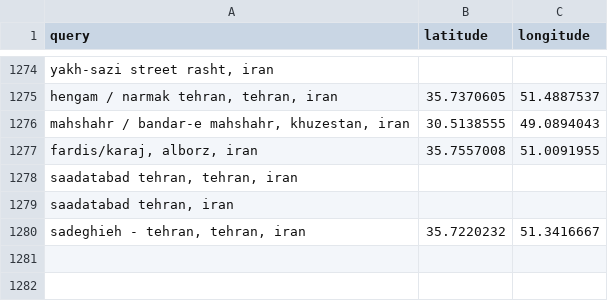
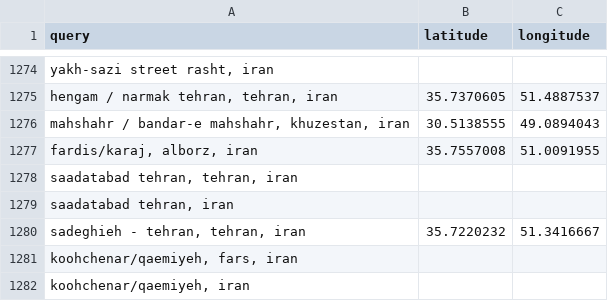
Before and after one commit to sanazgolriz/BahayeAzadi, a CSV file: geocode_cache_iran.csv, drawn as a sheet; only a part is shown, gaps mark what is left out.

```diff
--- a/geocode_cache_iran.csv
+++ b/geocode_cache_iran.csv
@@ -1280 +1280,3 @@
 "sadeghieh - tehran, tehran, iran",35.7220232,51.3416667
+"koohchenar/qaemiyeh, fars, iran",,
+"koohchenar/qaemiyeh, iran",,
```
Also changed, not shown: geocode_defaulted_rows.csv, 33 other files.
